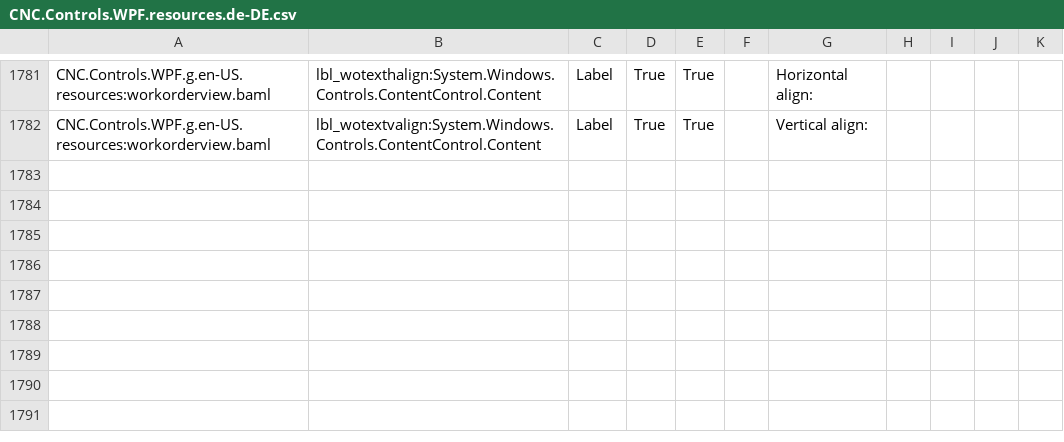
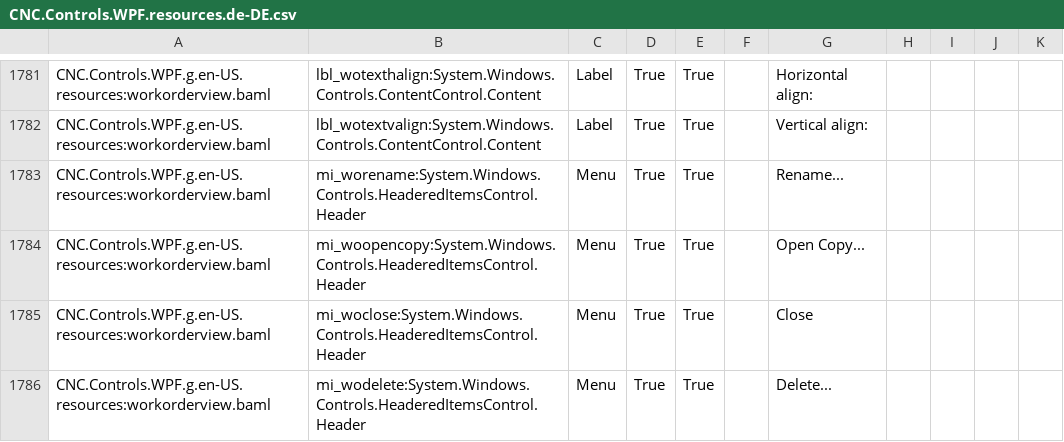
Before and after one commit to ioSenderV2/ioSender, a CSV file: Locale/de-DE/csv/CNC.Controls.WPF.resources.de-DE.csv, drawn as a sheet; only a part is shown, gaps mark what is left out.

```diff
--- a/Locale/de-DE/csv/CNC.Controls.WPF.resources.de-DE.csv
+++ b/Locale/de-DE/csv/CNC.Controls.WPF.resources.de-DE.csv
@@ -1782 +1782,5 @@ CNC.Controls.WPF.g.en-US.resources:workorderview.baml,lbl_wotexthalign:System.Wi
 CNC.Controls.WPF.g.en-US.resources:workorderview.baml,lbl_wotextvalign:System.Windows.Controls.ContentControl.Content,Label,True,True,,Vertical align:
+CNC.Controls.WPF.g.en-US.resources:workorderview.baml,mi_worename:System.Windows.Controls.HeaderedItemsControl.Header,Menu,True,True,,Rename...
+CNC.Controls.WPF.g.en-US.resources:workorderview.baml,mi_woopencopy:System.Windows.Controls.HeaderedItemsControl.Header,Menu,True,True,,Open Copy...
+CNC.Controls.WPF.g.en-US.resources:workorderview.baml,mi_woclose:System.Windows.Controls.HeaderedItemsControl.Header,Menu,True,True,,Close
+CNC.Controls.WPF.g.en-US.resources:workorderview.baml,mi_wodelete:System.Windows.Controls.HeaderedItemsControl.Header,Menu,True,True,,Delete...
```
Also changed, not shown: Locale/en-US/csv/CNC.Controls.WPF.resources.en-US.csv, Locale/hu-HU/csv/CNC.Controls.WPF.resources.hu-HU.csv, 6 other files.
